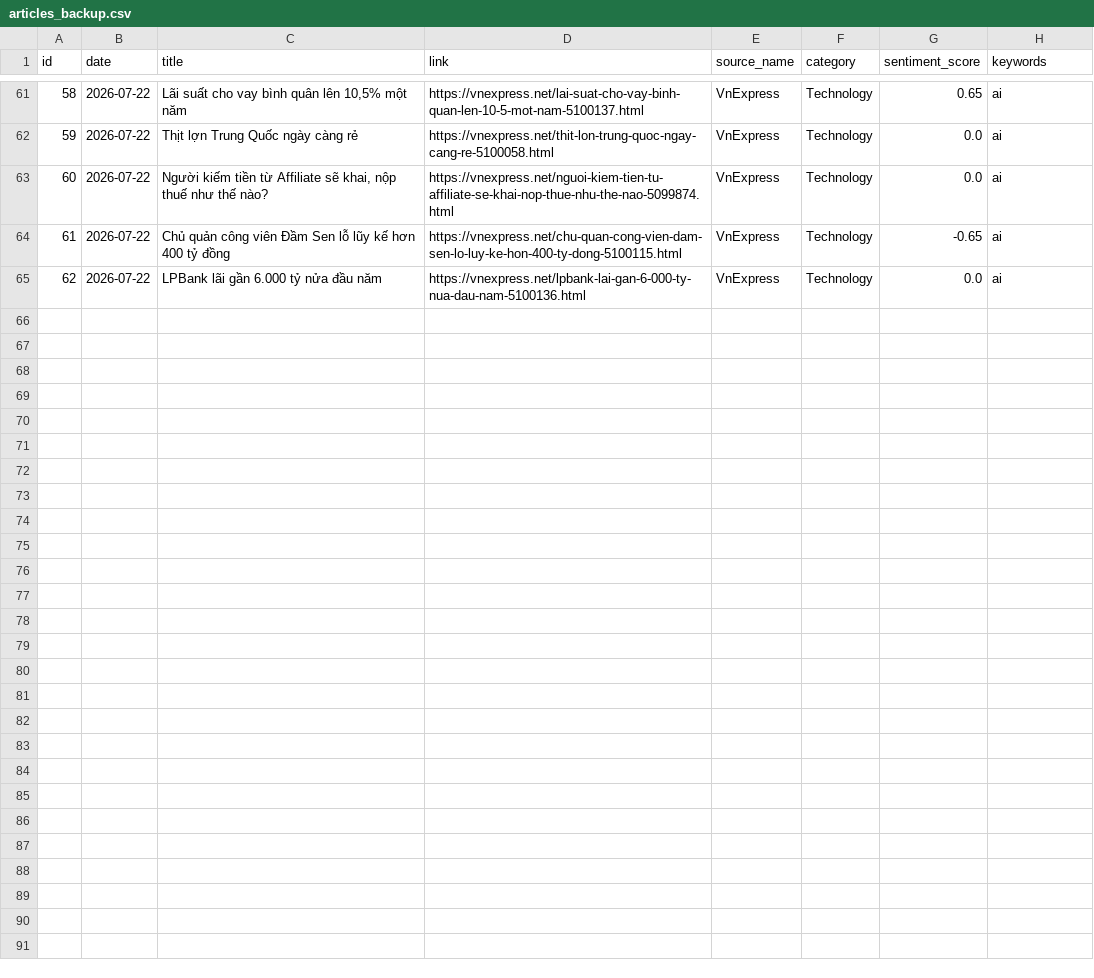
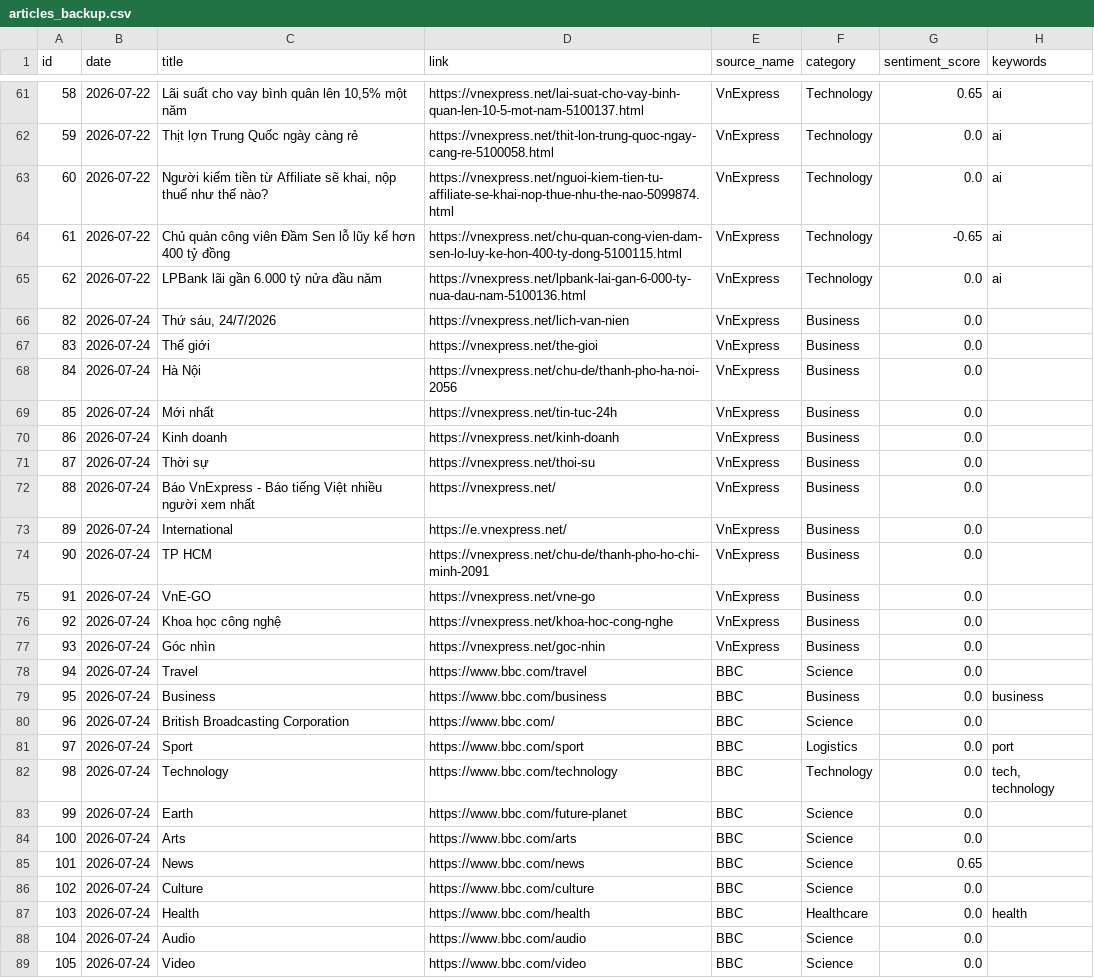
Before and after one commit to kietvuanh10a622-boop/Sentiment-IT-Project, a CSV file: articles_backup.csv, drawn as a sheet; only a part is shown, gaps mark what is left out; the diff names each change by its address in the sheet, - before the commit and + after, or states it on an @@ line.

Commit message:
fix loi ko show sentiment, category

```diff
--- a/articles_backup.csv
+++ b/articles_backup.csv
+row 66: 82 | 2026-07-24 | Thứ sáu, 24/7/2026 | https://vnexpress.net/lich-van-nien | VnExpress | Business | 0.0
+row 67: 83 | 2026-07-24 | Thế giới | https://vnexpress.net/the-gioi | VnExpress | Business | 0.0
+row 68: 84 | 2026-07-24 | Hà Nội | https://vnexpress.net/chu-de/thanh-pho-ha-noi-2056 | VnExpress | Business | 0.0
+row 69: 85 | 2026-07-24 | Mới nhất | https://vnexpress.net/tin-tuc-24h | VnExpress | Business | 0.0
+row 70: 86 | 2026-07-24 | Kinh doanh | https://vnexpress.net/kinh-doanh | VnExpress | Business | 0.0
+row 71: 87 | 2026-07-24 | Thời sự | https://vnexpress.net/thoi-su | VnExpress | Business | 0.0
+row 72: 88 | 2026-07-24 | Báo VnExpress - Báo tiếng Việt nhiều người xem nhất | https://vnexpress.net/ | VnExpress | Business | 0.0
+row 73: 89 | 2026-07-24 | International | https://e.vnexpress.net/ | VnExpress | Business | 0.0
+row 74: 90 | 2026-07-24 | TP HCM | https://vnexpress.net/chu-de/thanh-pho-ho-chi-minh-2091 | VnExpress | Business | 0.0
+row 75: 91 | 2026-07-24 | VnE-GO | https://vnexpress.net/vne-go | VnExpress | Business | 0.0
+row 76: 92 | 2026-07-24 | Khoa học công nghệ | https://vnexpress.net/khoa-hoc-cong-nghe | VnExpress | Business | 0.0
+row 77: 93 | 2026-07-24 | Góc nhìn | https://vnexpress.net/goc-nhin | VnExpress | Business | 0.0
+row 78: 94 | 2026-07-24 | Travel | https://www.bbc.com/travel | BBC | Science | 0.0
+row 79: 95 | 2026-07-24 | Business | https://www.bbc.com/business | BBC | Business | 0.0 | business
+row 80: 96 | 2026-07-24 | British Broadcasting Corporation | https://www.bbc.com/ | BBC | Science | 0.0
+row 81: 97 | 2026-07-24 | Sport | https://www.bbc.com/sport | BBC | Logistics | 0.0 | port
+row 82: 98 | 2026-07-24 | Technology | https://www.bbc.com/technology | BBC | Technology | 0.0 | tech, technology
+row 83: 99 | 2026-07-24 | Earth | https://www.bbc.com/future-planet | BBC | Science | 0.0
+row 84: 100 | 2026-07-24 | Arts | https://www.bbc.com/arts | BBC | Science | 0.0
+row 85: 101 | 2026-07-24 | News | https://www.bbc.com/news | BBC | Science | 0.65
+row 86: 102 | 2026-07-24 | Culture | https://www.bbc.com/culture | BBC | Science | 0.0
+row 87: 103 | 2026-07-24 | Health | https://www.bbc.com/health | BBC | Healthcare | 0.0 | health
+row 88: 104 | 2026-07-24 | Audio | https://www.bbc.com/audio | BBC | Science | 0.0
+row 89: 105 | 2026-07-24 | Video | https://www.bbc.com/video | BBC | Science | 0.0
```
Also changed, not shown: 20 other files.
